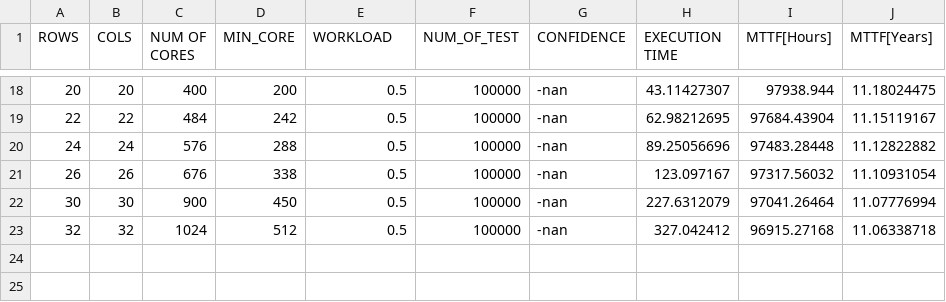
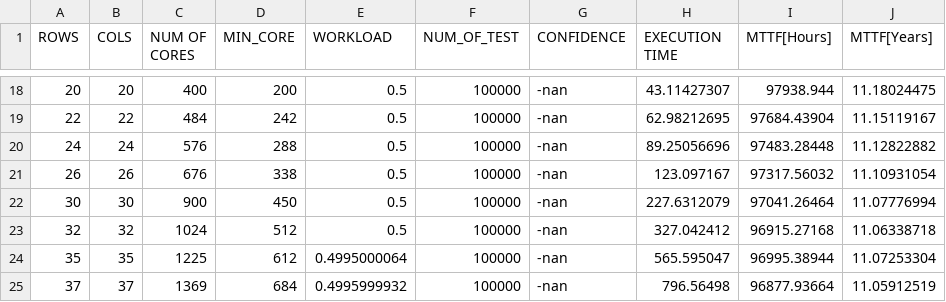
Before and after one commit to D4De/caliper-gpu, a CSV file: statistics/struct-aws.csv, drawn as a sheet; only a part is shown, gaps mark what is left out; the diff names each change by its address in the sheet, - before the commit and + after, or states it on an @@ line.

```diff
--- a/statistics/struct-aws.csv
+++ b/statistics/struct-aws.csv
+row 24: 35 | 35 | 1225 | 612 | 0.4995000064 | 100000 | -nan | 565.595047 | 96995.38944 | 11.07253304
+row 25: 37 | 37 | 1369 | 684 | 0.4995999932 | 100000 | -nan | 796.56498 | 96877.93664 | 11.05912519
```
Also changed, not shown: statistics/struct2-aws.csv.
